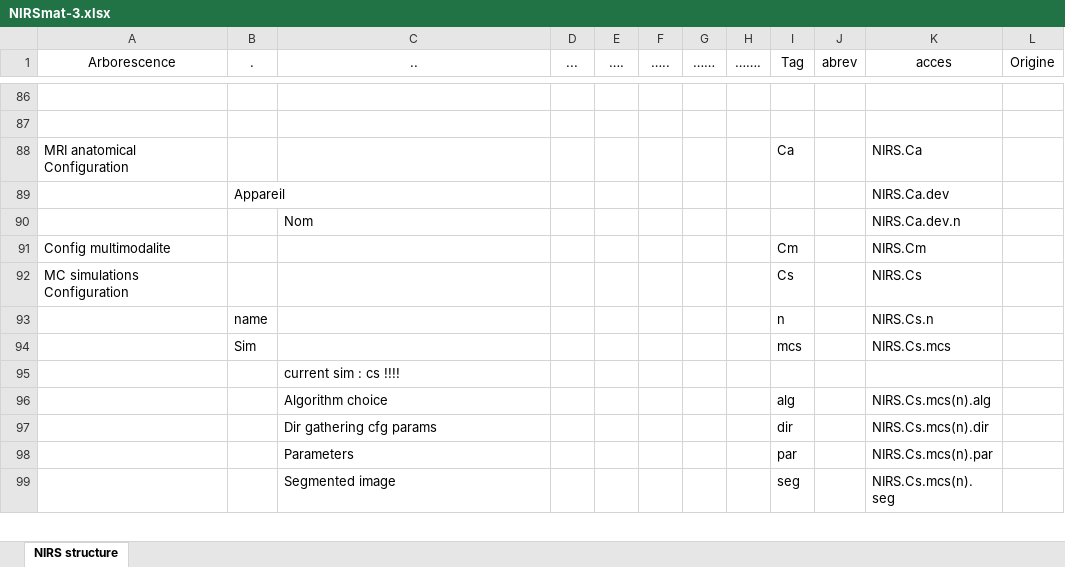
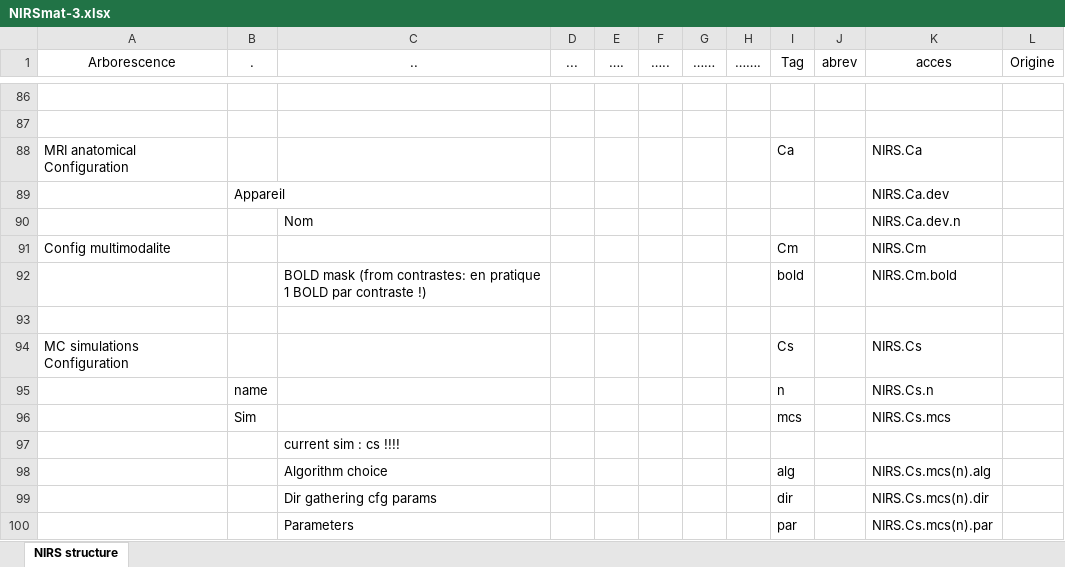
Before and after one commit to guevaracodina/nirs10, an Excel workbook: NIRSmat-3.xlsx, sheet NIRS structure, drawn as a sheet; only a part is shown, gaps mark what is left out; the shorter side is filled out with more unchanged rows; values as stored, in another font and other column widths than the file's, no borders; table styles not drawn; the diff names each change by its address in the sheet, - before the commit and + after, or states it on an @@ line.

```diff
--- a/NIRSmat-3.xlsx (sheet NIRS structure)
+++ b/NIRSmat-3.xlsx (sheet NIRS structure)
+row 92:  |  | BOLD mask (from contrastes: en pratique 1 BOLD par contraste !) |  |  |  |  |  | bold |  | NIRS.Cm.bold
+row 93: (empty)
```
Also changed, not shown: 1 other file.
